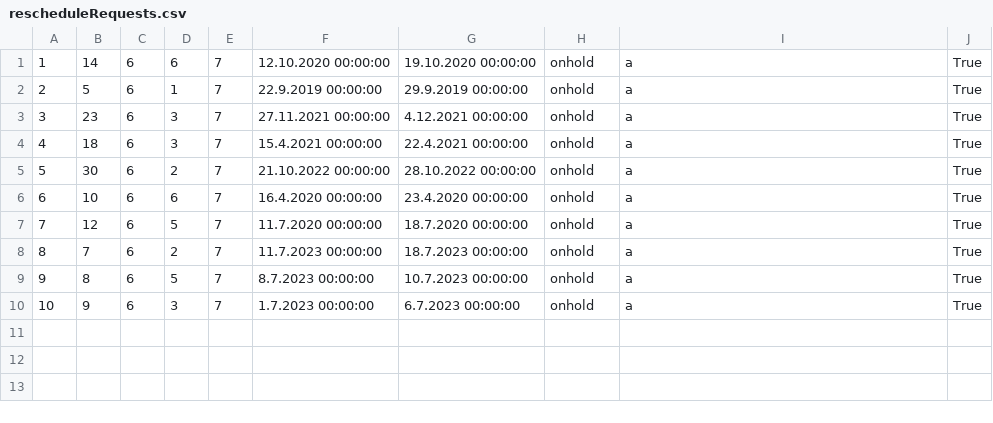
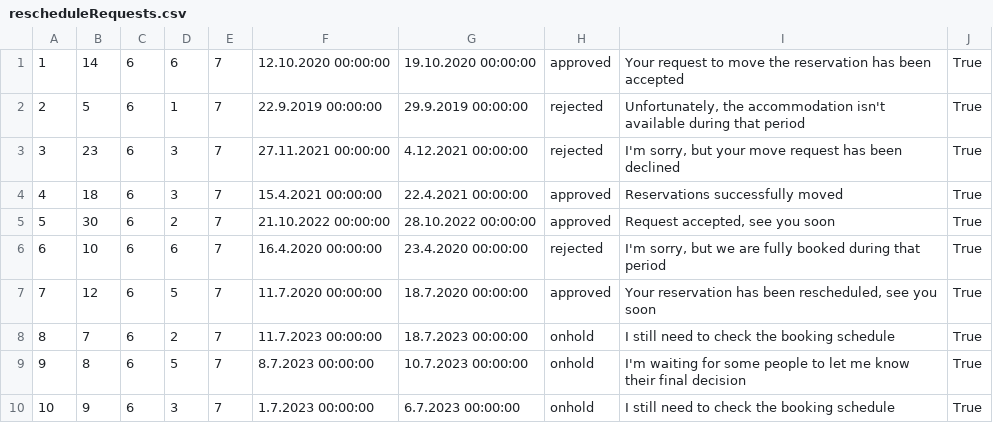
Before and after one commit to mil184/SIMS-tim-B, a CSV file: SIMS-Initial-Project-main/InitialProject/InitialProject/Resources/Data/rescheduleRequests.csv, drawn as a sheet.

```diff
--- a/SIMS-Initial-Project-main/InitialProject/InitialProject/Resources/Data/rescheduleRequests.csv
+++ b/SIMS-Initial-Project-main/InitialProject/InitialProject/Resources/Data/rescheduleRequests.csv
@@ -1,10 +1,10 @@
-1|14|6|6|7|12.10.2020 00:00:00|19.10.2020 00:00:00|onhold|a|True
-2|5|6|1|7|22.9.2019 00:00:00|29.9.2019 00:00:00|onhold|a|True
-3|23|6|3|7|27.11.2021 00:00:00|4.12.2021 00:00:00|onhold|a|True
-4|18|6|3|7|15.4.2021 00:00:00|22.4.2021 00:00:00|onhold|a|True
-5|30|6|2|7|21.10.2022 00:00:00|28.10.2022 00:00:00|onhold|a|True
-6|10|6|6|7|16.4.2020 00:00:00|23.4.2020 00:00:00|onhold|a|True
-7|12|6|5|7|11.7.2020 00:00:00|18.7.2020 00:00:00|onhold|a|True
-8|7|6|2|7|11.7.2023 00:00:00|18.7.2023 00:00:00|onhold|a|True
-9|8|6|5|7|8.7.2023 00:00:00|10.7.2023 00:00:00|onhold|a|True
-10|9|6|3|7|1.7.2023 00:00:00|6.7.2023 00:00:00|onhold|a|True
+1|14|6|6|7|12.10.2020 00:00:00|19.10.2020 00:00:00|approved|Your request to move the reservation has been accepted|True
+2|5|6|1|7|22.9.2019 00:00:00|29.9.2019 00:00:00|rejected|Unfortunately, the accommodation isn't available during that period|True
+3|23|6|3|7|27.11.2021 00:00:00|4.12.2021 00:00:00|rejected|I'm sorry, but your move request has been declined|True
+4|18|6|3|7|15.4.2021 00:00:00|22.4.2021 00:00:00|approved|Reservations successfully moved|True
+5|30|6|2|7|21.10.2022 00:00:00|28.10.2022 00:00:00|approved|Request accepted, see you soon|True
+6|10|6|6|7|16.4.2020 00:00:00|23.4.2020 00:00:00|rejected|I'm sorry, but we are fully booked during that period|True
+7|12|6|5|7|11.7.2020 00:00:00|18.7.2020 00:00:00|approved|Your reservation has been rescheduled, see you soon|True
+8|7|6|2|7|11.7.2023 00:00:00|18.7.2023 00:00:00|onhold|I still need to check the booking schedule|True
+9|8|6|5|7|8.7.2023 00:00:00|10.7.2023 00:00:00|onhold|I'm waiting for some people to let me know their final decision|True
+10|9|6|3|7|1.7.2023 00:00:00|6.7.2023 00:00:00|onhold|I still need to check the booking schedule|True
```
Also changed, not shown: 3 other files.
